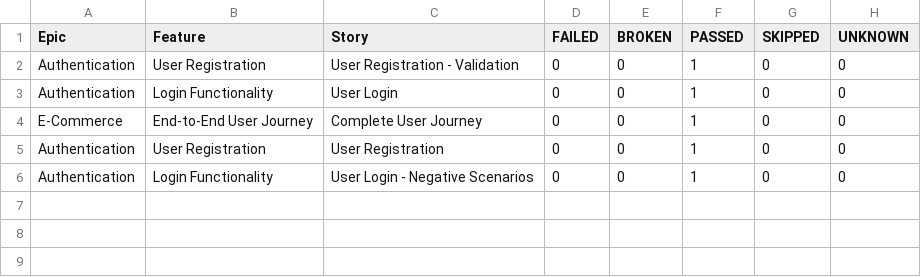
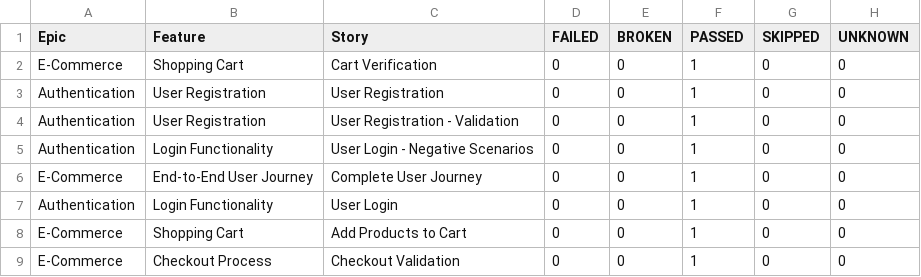
Before and after one commit to Vinhhoang-1312/Selenium_TNC, a CSV file: data/behaviors.csv, drawn as a sheet.

```diff
--- a/data/behaviors.csv
+++ b/data/behaviors.csv
@@ -1,6 +1,9 @@
 "Epic","Feature","Story","FAILED","BROKEN","PASSED","SKIPPED","UNKNOWN"
+"E-Commerce","Shopping Cart","Cart Verification","0","0","1","0","0"
+"Authentication","User Registration","User Registration","0","0","1","0","0"
 "Authentication","User Registration","User Registration - Validation","0","0","1","0","0"
+"Authentication","Login Functionality","User Login - Negative Scenarios","0","0","1","0","0"
+"E-Commerce","End-to-End User Journey","Complete User Journey","0","0","1","0","0"
 "Authentication","Login Functionality","User Login","0","0","1","0","0"
-"E-Commerce","End-to-End User Journey","Complete User Journey","0","0","1","0","0"
-"Authentication","User Registration","User Registration","0","0","1","0","0"
-"Authentication","Login Functionality","User Login - Negative Scenarios","0","0","1","0","0"
+"E-Commerce","Shopping Cart","Add Products to Cart","0","0","1","0","0"
+"E-Commerce","Checkout Process","Checkout Validation","0","0","1","0","0"
```
Also changed, not shown: data/suites.csv, 41 other files.
